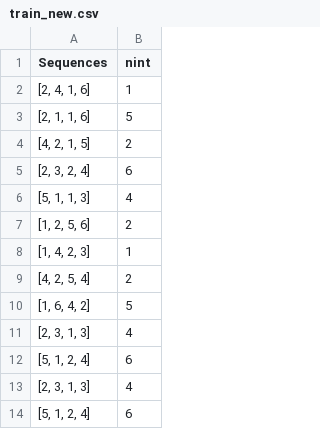
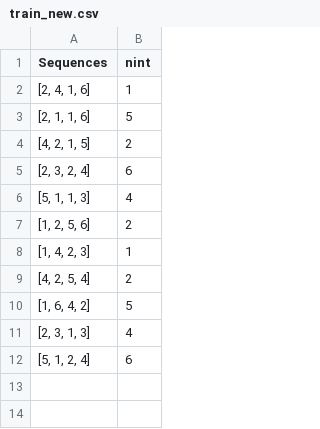
Before and after one commit to syntaxterrorr/Alpha-Hand-Cricket, a CSV file: sequence prediction/train_new.csv, drawn as a sheet; the diff names each change by its address in the sheet, - before the commit and + after, or states it on an @@ line.

```diff
--- a/sequence prediction/train_new.csv
+++ b/sequence prediction/train_new.csv
-row 13: [2, 3, 1, 3] | 4
-row 14: [5, 1, 2, 4] | 6
```
Also changed, not shown: 2 other files.
